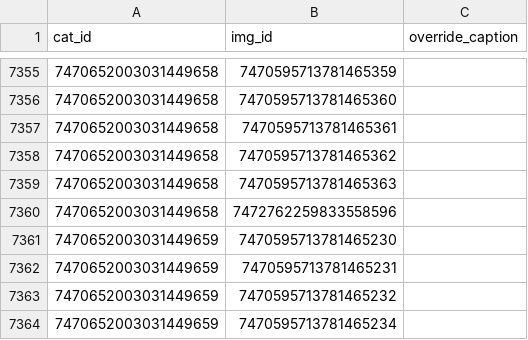
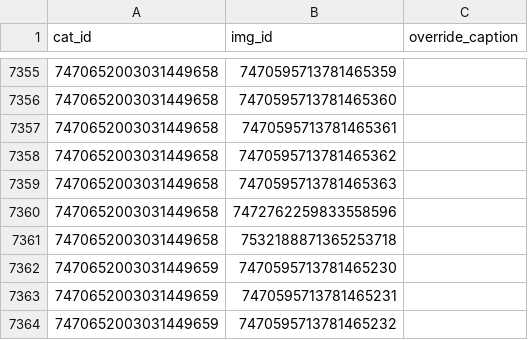
Before and after one commit to goldstargloww/aacil, a CSV file: site/database/cat_syms.csv, drawn as a sheet; only a part is shown, gaps mark what is left out; the shorter side is filled out with more unchanged rows.

```diff
--- a/site/database/cat_syms.csv
+++ b/site/database/cat_syms.csv
@@ -7360,2 +7360,3 @@ cat_id,img_id,override_caption
 7470652003031449658,7472762259833558596,
+7470652003031449658,7532188871365253718,
 7470652003031449659,7470595713781465230,
```
Also changed, not shown: site/database/sym_artists.csv, 4 other files.
